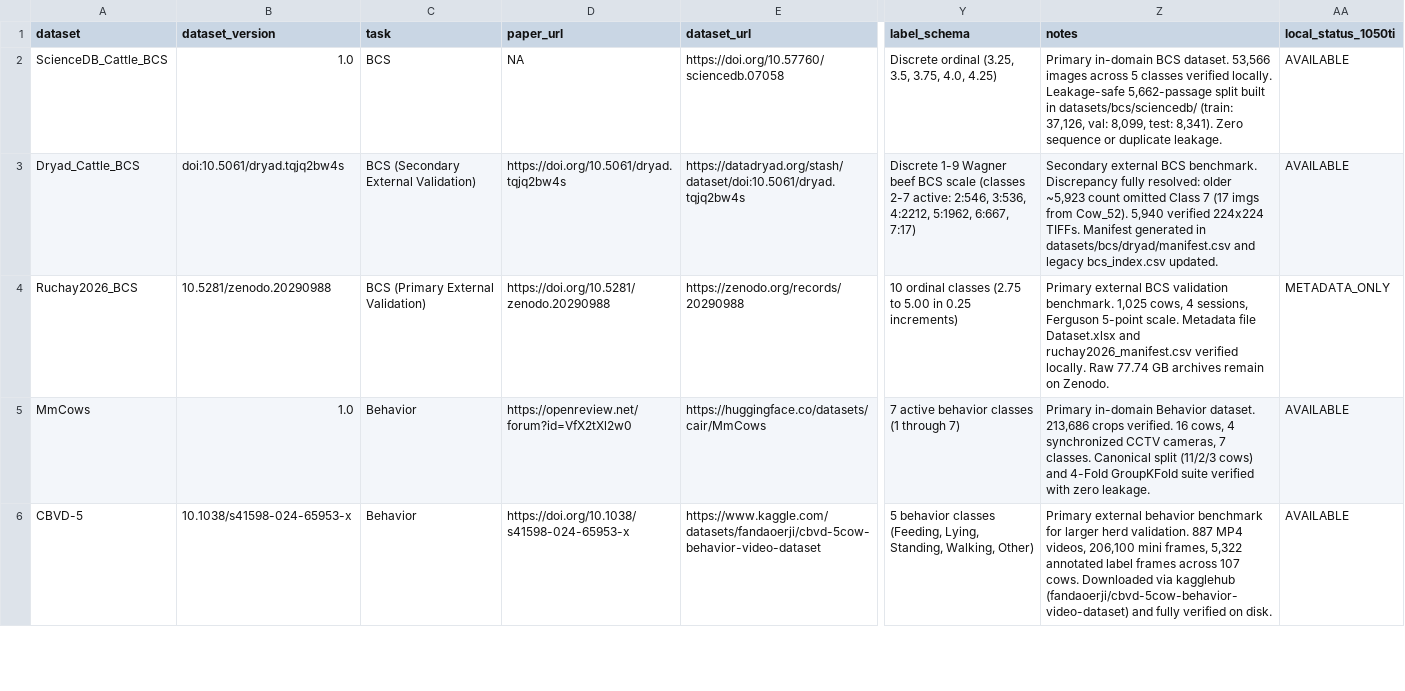
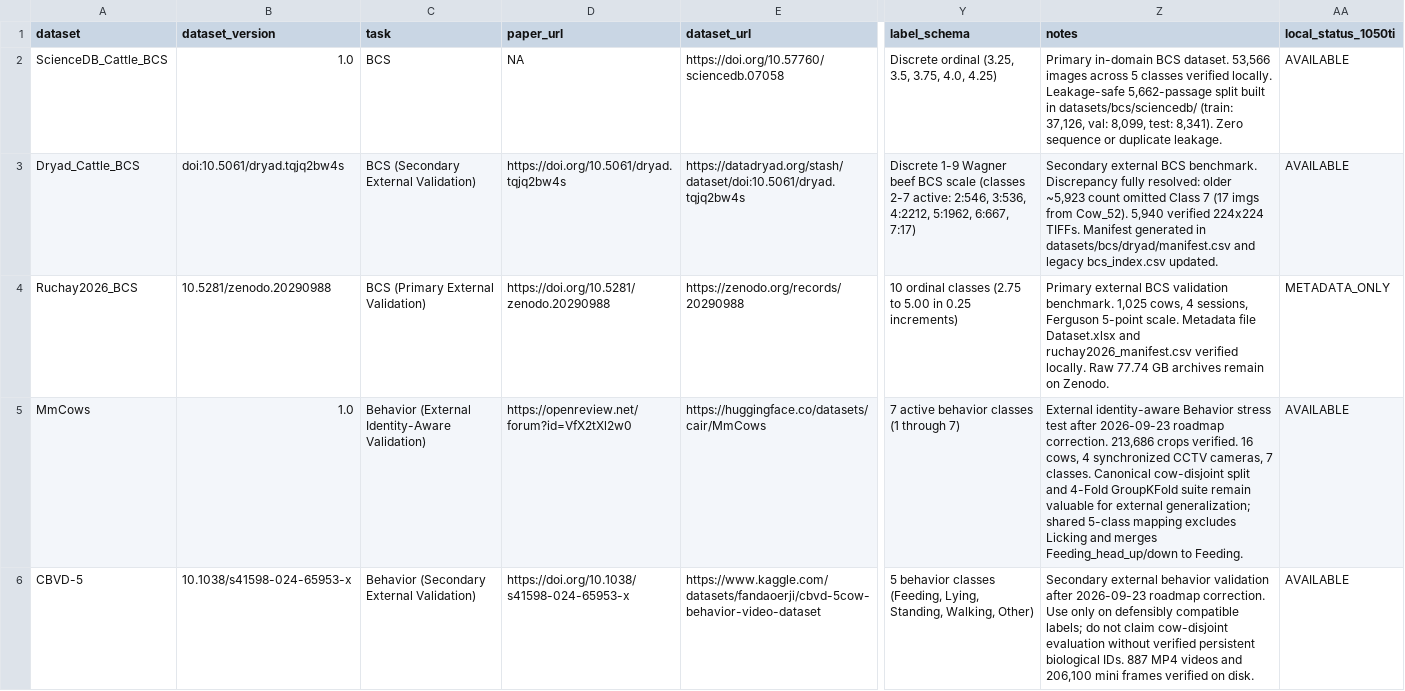
Before and after one commit to Hasinish/cattle-health-monitoring-multi-task-model, a CSV file: datasets/dataset_registry.csv, drawn as a sheet; only a part is shown, gaps mark what is left out; the diff covers the shown part only; the diff names each change by its address in the sheet, - before the commit and + after, or states it on an @@ line.

Commit message:
docs(phase3): adopt CVB + Kaggle Beef primary behavior stack

```diff
--- a/datasets/dataset_registry.csv
+++ b/datasets/dataset_registry.csv
-C5 (task): Behavior
+C5 (task): Behavior (External Identity-Aware Validation)
-Z5 (notes): Primary in-domain Behavior dataset. 213,686 crops verified. 16 cows, 4 synchronized CCTV cameras, 7 classes. Canonical split (11/2/3 cows) and 4-Fold GroupKFold suite verified with zero leakage.
+Z5 (notes): External identity-aware Behavior stress test after 2026-09-23 roadmap correction. 213,686 crops verified. 16 cows, 4 synchronized CCTV cameras, 7 classes. Canonical cow-disjoint split and 4-Fold GroupKFold suite remain valuable for external generalization; shared 5-class mapping excludes Licking and merges Feeding_head_up/down to Feeding.
-C6 (task): Behavior
+C6 (task): Behavior (Secondary External Validation)
-Z6 (notes): Primary external behavior benchmark for larger herd validation. 887 MP4 videos, 206,100 mini frames, 5,322 annotated label frames across 107 cows. Downloaded via kagglehub (fandaoerji/cbvd-5cow-behavior-video-dataset) and fully verified on…
+Z6 (notes): Secondary external behavior validation after 2026-09-23 roadmap correction. Use only on defensibly compatible labels; do not claim cow-disjoint evaluation without verified persistent biological IDs. 887 MP4 videos and 206,100 mini frames verified on…
```
Also changed, not shown: 4 edited cells elsewhere in this file, 6 other files.
